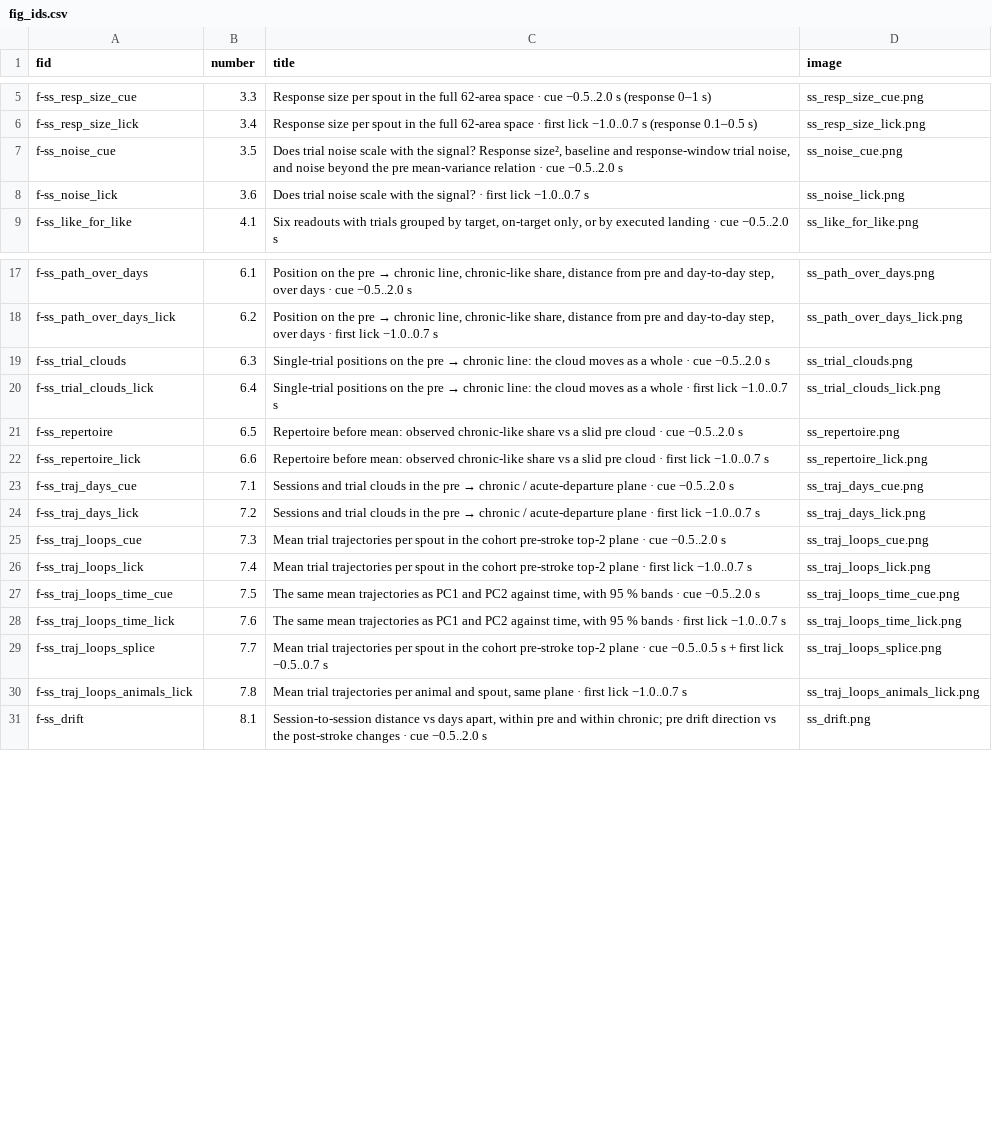
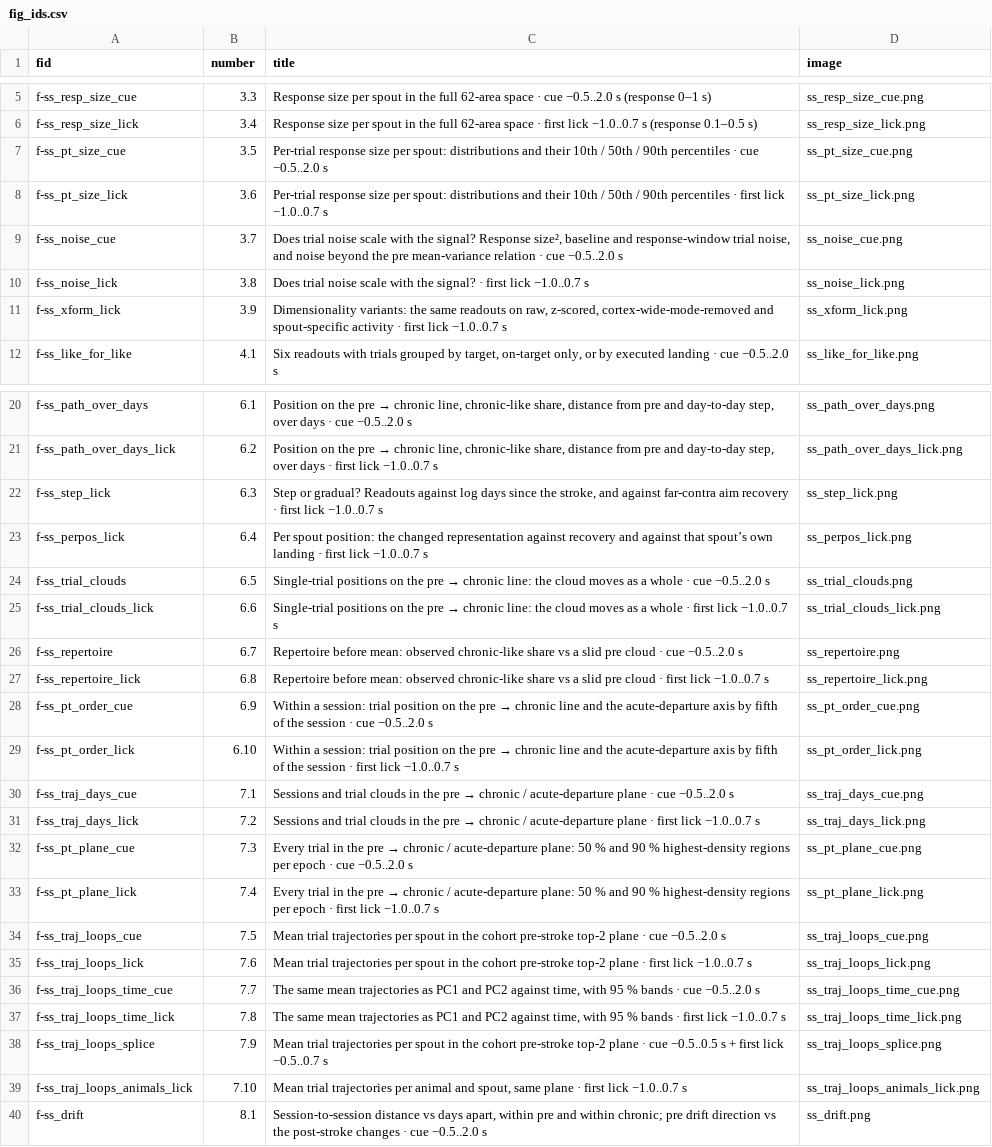
Before and after one commit to priya-srikanth/widefield_pipeline, a CSV file: docs/results_pages/state_space/fig_ids.csv, drawn as a sheet; only a part is shown, gaps mark what is left out; addresses are those after the commit; the diff names each change by its address in the sheet, - before the commit and + after, or states it on an @@ line.

```diff
--- a/docs/results_pages/state_space/fig_ids.csv
+++ b/docs/results_pages/state_space/fig_ids.csv
+row 7: f-ss_pt_size_cue | 3.5 | Per-trial response size per spout: distributions and their 10th / 50th / 90th percentiles · cue −0.5..2.0 s | ss_pt_size_cue.png
+row 8: f-ss_pt_size_lick | 3.6 | Per-trial response size per spout: distributions and their 10th / 50th / 90th percentiles · first lick −1.0..0.7 s | ss_pt_size_lick.png
-B9 (number): 3.5
+B9 (number): 3.7
-B10 (number): 3.6
+B10 (number): 3.8
+row 11: f-ss_xform_lick | 3.9 | Dimensionality variants: the same readouts on raw, z-scored, cortex-wide-mode-removed and spout-specific activity · first lick −1.0..0.7 s | ss_xform_lick.png
+row 22: f-ss_step_lick | 6.3 | Step or gradual? Readouts against log days since the stroke, and against far-contra aim recovery · first lick −1.0..0.7 s | ss_step_lick.png
+row 23: f-ss_perpos_lick | 6.4 | Per spout position: the changed representation against recovery and against that spout’s own landing · first lick −1.0..0.7 s | ss_perpos_lick.png
-B24 (number): 6.3
+B24 (number): 6.5
-B25 (number): 6.4
+B25 (number): 6.6
-B26 (number): 6.5
+B26 (number): 6.7
-B27 (number): 6.6
+B27 (number): 6.8
+row 28: f-ss_pt_order_cue | 6.9 | Within a session: trial position on the pre → chronic line and the acute-departure axis by fifth of the session · cue −0.5..2.0 s | ss_pt_order_cue.png
+row 29: f-ss_pt_order_lick | 6.10 | Within a session: trial position on the pre → chronic line and the acute-departure axis by fifth of the session · first lick −1.0..0.7 s | ss_pt_order_lick.png
+row 32: f-ss_pt_plane_cue | 7.3 | Every trial in the pre → chronic / acute-departure plane: 50 % and 90 % highest-density regions per epoch · cue −0.5..2.0 s | ss_pt_plane_cue.png
+row 33: f-ss_pt_plane_lick | 7.4 | Every trial in the pre → chronic / acute-departure plane: 50 % and 90 % highest-density regions per epoch · first lick −1.0..0.7 s | ss_pt_plane_lick.png
-B34 (number): 7.3
+B34 (number): 7.5
-B35 (number): 7.4
+B35 (number): 7.6
-B36 (number): 7.5
+B36 (number): 7.7
-B37 (number): 7.6
+B37 (number): 7.8
-B38 (number): 7.7
+B38 (number): 7.9
-B39 (number): 7.8
+B39 (number): 7.10
```
Also changed, not shown: 11 other files.
